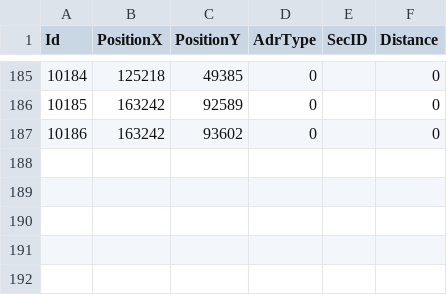
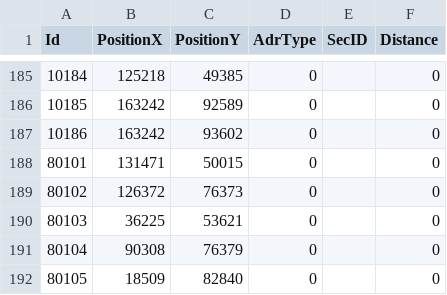
Before and after one commit to JinwenKang/Mirle.OHT_Simulator_v2.0.0_net8, a CSV file: Mirle.OHT.Simulator/SaveConfig/Visionox_1/AADDRESS.csv, drawn as a sheet; only a part is shown, gaps mark what is left out.

```diff
--- a/Mirle.OHT.Simulator/SaveConfig/Visionox_1/AADDRESS.csv
+++ b/Mirle.OHT.Simulator/SaveConfig/Visionox_1/AADDRESS.csv
@@ -187 +187,6 @@ Id,PositionX,PositionY,AdrType,SecID,Distance
 10186,163242,93602,0,,0
+80101,131471,50015,0,,0
+80102,126372,76373,0,,0
+80103,36225,53621,0,,0
+80104,90308,76379,0,,0
+80105,18509,82840,0,,0
```
Also changed, not shown: Mirle.OHT.Simulator/Config/AADDRESS.csv, Mirle.OHT.Simulator/Config/ASECTION.csv, 20 other files.
